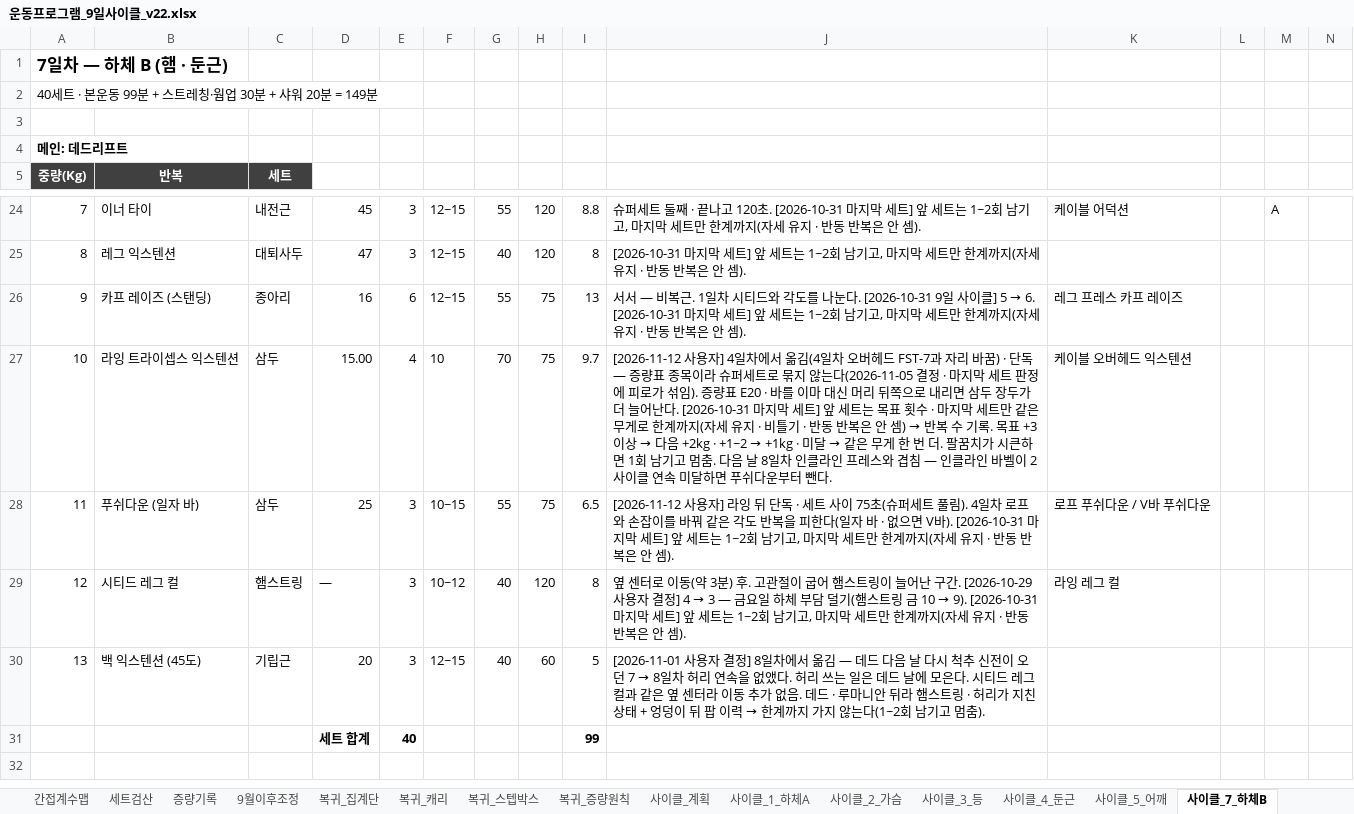
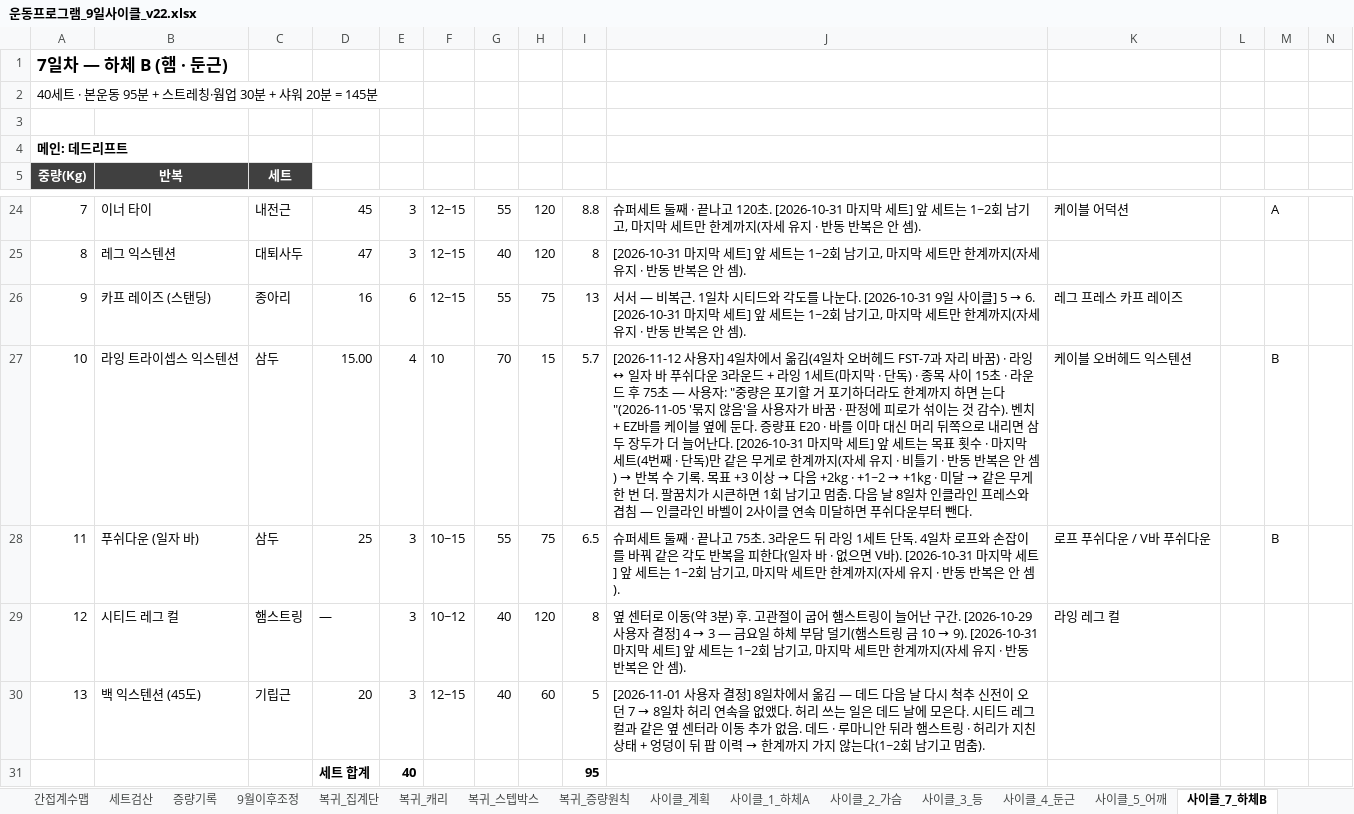
Before and after one commit to ktmffl-max/health1234, an Excel workbook: 운동프로그램_9일사이클_v22.xlsx, sheet 사이클_7_하체B, drawn as a sheet; only a part is shown, gaps mark what is left out; values as stored, in another font and other column widths than the file's, no borders; the diff names each change by its address in the sheet, - before the commit and + after, or states it on an @@ line.

```diff
--- a/운동프로그램_9일사이클_v22.xlsx (sheet 사이클_7_하체B)
+++ b/운동프로그램_9일사이클_v22.xlsx (sheet 사이클_7_하체B)
-A2: 40세트 · 본운동 99분 + 스트레칭·웜업 30분 + 샤워 20분 = 149분
+A2: 40세트 · 본운동 95분 + 스트레칭·웜업 30분 + 샤워 20분 = 145분
-H27: 75
+H27: 15
-I27: 9.7
+I27: 5.7
-J27: …바꿈) · 단독 — 증량표 종목이라 슈퍼세트로 묶지 않는다(2026-11-05 결정 · 마지막 세트 판정에 피로가 섞임). 증량표 E20 · 바를 이마 대신 머리 뒤쪽으로 내리면 삼두 장두가 더 늘어난다. [2026-10-31 마지막 세트] 앞 세트는 목표 횟수 · 마지막 세트만 같은…
+J27: …바꿈) · 라잉 ↔ 일자 바 푸쉬다운 3라운드 + 라잉 1세트(마지막 · 단독) · 종목 사이 15초 · 라운드 후 75초 — 사용자: "중량은 포기할 거 포기하더라도 한계까지 하면 는다"(2026-11-05 '묶지 않음'을 사용자가 바꿈 · 판정에 피로가 섞이는 것 감수). 벤치 + EZ바를 케이블 옆에 둔다. 증량표 E20 · 바를 이마 대신 머리 뒤쪽으로 내리면 삼두 장두가 더 늘어난다. [2026-10-31 마지막 세트] 앞 세트는 목표 횟수 · 마지막 세트(4번째 · 단독)만 같은…
-M27:M28: (empty)
+M27:M28: B
-J28: [2026-11-12 사용자] 라잉 뒤 단독 · 세트 사이 75초(슈퍼세트 풀림). 4일차…
+J28: 슈퍼세트 둘째 · 끝나고 75초. 3라운드 뒤 라잉 1세트 단독. 4일차…
-I31: 99
+I31: 95
```
Also changed, not shown: sheet 사이클_계획, 2 other files.
